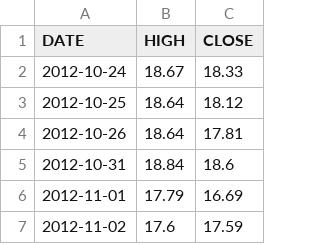
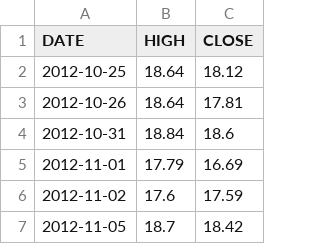
Before and after one commit to marschannewtag-spec/mars-robot, a CSV file: ops/data/pwa/vix_daily.csv, drawn as a sheet; only a part is shown; the shorter side is filled out with more unchanged rows.

```diff
--- a/ops/data/pwa/vix_daily.csv
+++ b/ops/data/pwa/vix_daily.csv
@@ -1,3 +1,2 @@
 DATE,HIGH,CLOSE
-2012-10-24,18.67,18.33
 2012-10-25,18.64,18.12
```
Also changed, not shown: ops/data/health_log.csv, 5 other files.
